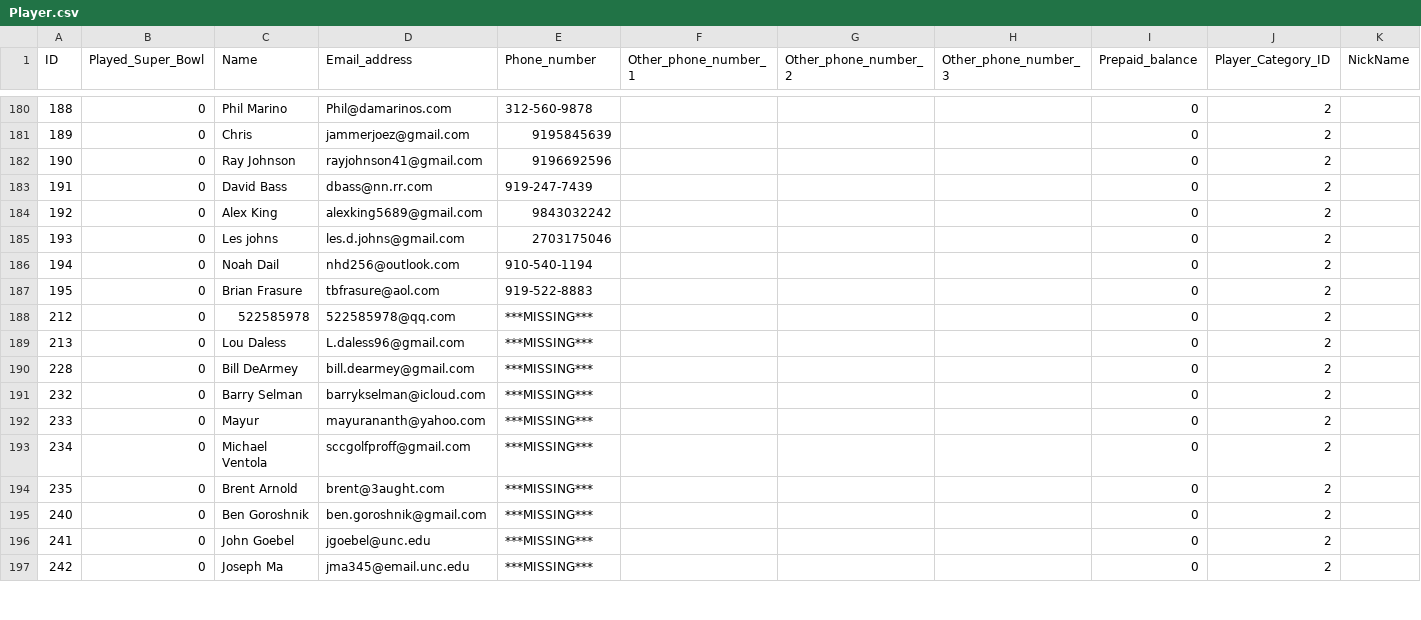
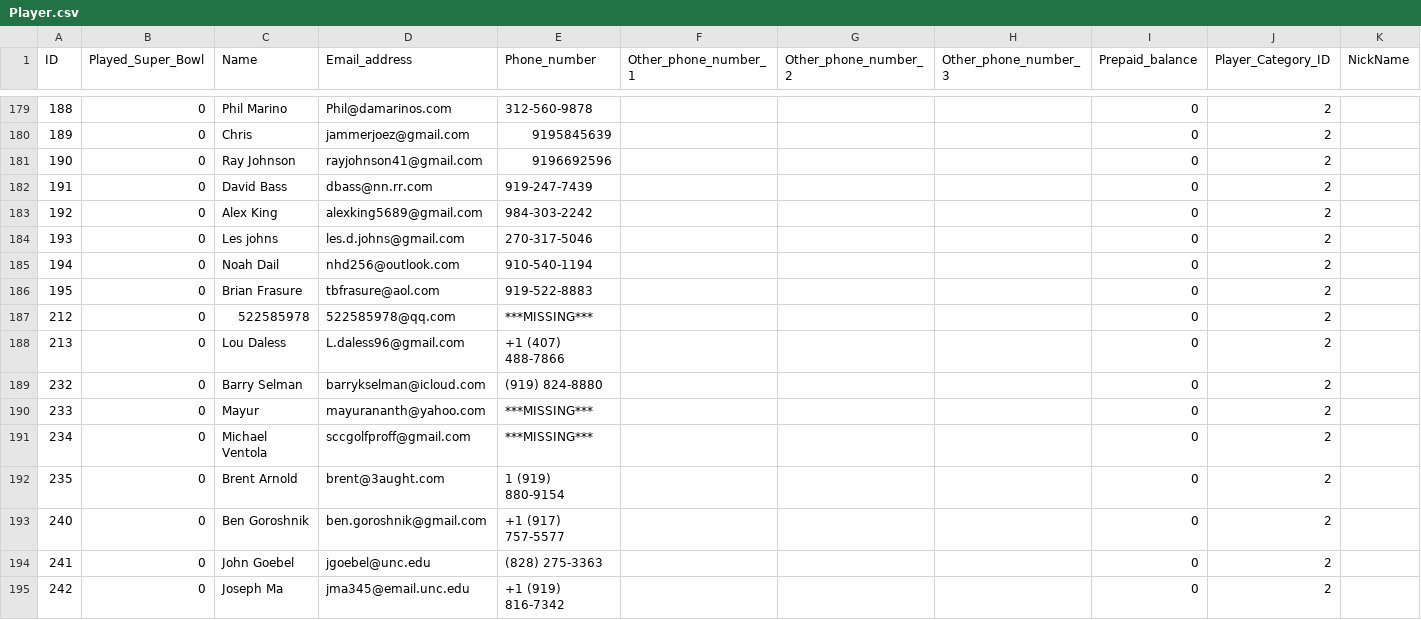
Before and after one commit to scottcmarks/CarolinaCardClub, a CSV file: Player.csv, drawn as a sheet; only a part is shown, gaps mark what is left out; removed rows and columns are numbered as before the commit, all else as after; rows hold the shown columns only; the diff covers the shown part only; the diff names each change by its address in the sheet, - before the commit and + after, or states it on an @@ line.

```diff
--- a/Player.csv
+++ b/Player.csv
-E183 (Phone_number): 9843032242
+E183 (Phone_number): 984-303-2242
-E184 (Phone_number): 2703175046
+E184 (Phone_number): 270-317-5046
-E188 (Phone_number): ***MISSING***
+E188 (Phone_number): +1 (407) 488-7866
-row 190: 228 | 0 | Bill DeArmey | bill.dearmey@gmail.com | ***MISSING*** |  |  |  | 0 | 2
-E189 (Phone_number): ***MISSING***
+E189 (Phone_number): (919) 824-8880
-E192 (Phone_number): ***MISSING***
+E192 (Phone_number): 1 (919) 880-9154
-E193 (Phone_number): ***MISSING***
+E193 (Phone_number): +1 (917) 757-5577
-E194 (Phone_number): ***MISSING***
+E194 (Phone_number): (828) 275-3363
-E195 (Phone_number): ***MISSING***
+E195 (Phone_number): +1 (919) 816-7342
```
Also changed, not shown: 1 added row, 7 removed rows and 45 edited cells elsewhere in this file, 3 other files.
